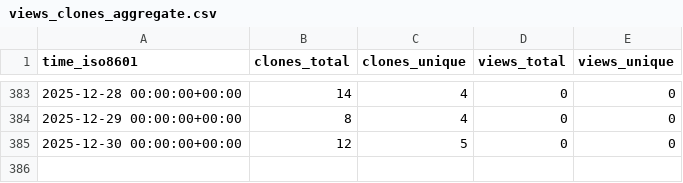
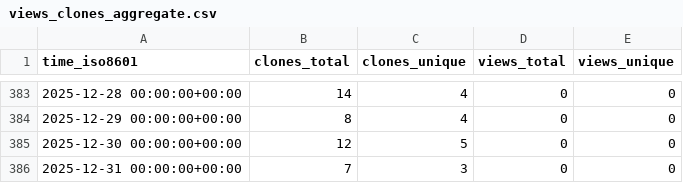
Before and after one commit to KajaBraz/AdventOfCode2024, a CSV file: KajaBraz/AdventOfCode2024/ghrs-data/views_clones_aggregate.csv, drawn as a sheet; only a part is shown, gaps mark what is left out.

```diff
--- a/KajaBraz/AdventOfCode2024/ghrs-data/views_clones_aggregate.csv
+++ b/KajaBraz/AdventOfCode2024/ghrs-data/views_clones_aggregate.csv
@@ -385 +385,2 @@ time_iso8601,clones_total,clones_unique,views_total,views_unique
 2025-12-30 00:00:00+00:00,12,5,0,0
+2025-12-31 00:00:00+00:00,7,3,0,0
```
Also changed, not shown: 1 other file.
